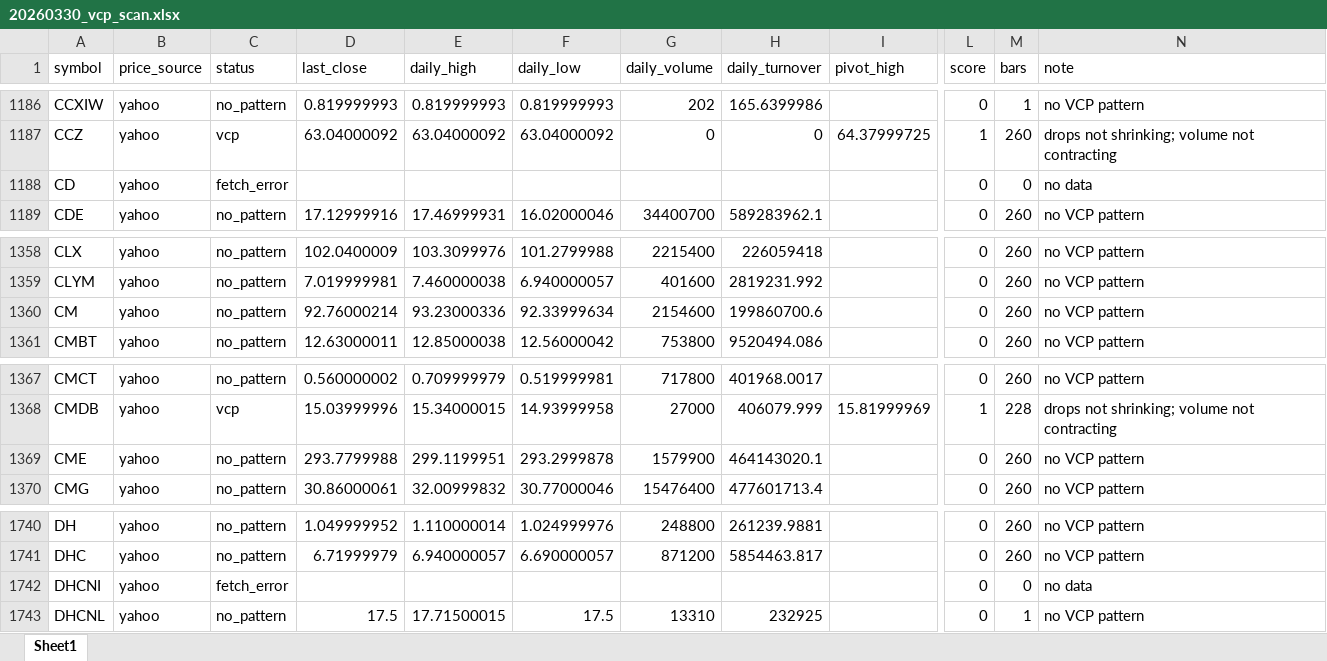
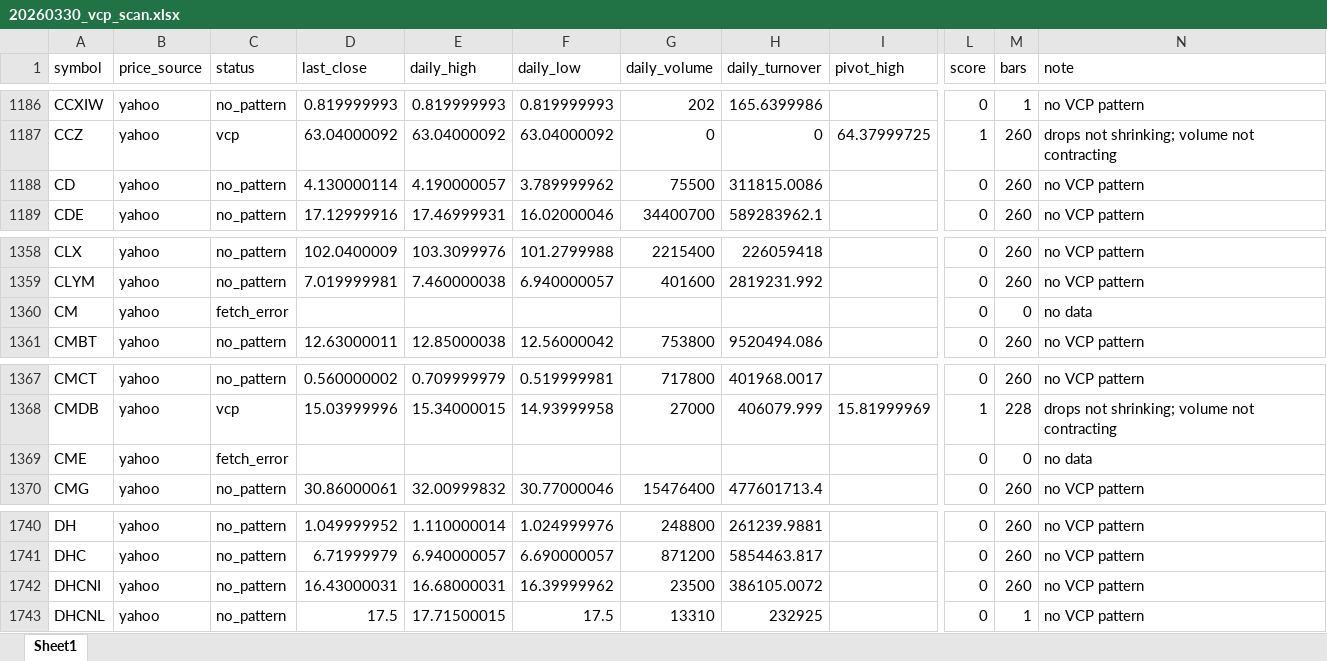
Before and after one commit to VansonLeung/py_us_stock_analysis_minitool, an Excel workbook: 20260330_vcp_scan.xlsx, sheet Sheet1, drawn as a sheet; only a part is shown, gaps mark what is left out; values as stored, in another font and other column widths than the file's, no borders; the diff covers the shown part only; the diff names each change by its address in the sheet, - before the commit and + after, or states it on an @@ line.

```diff
--- a/20260330_vcp_scan.xlsx (sheet Sheet1)
+++ b/20260330_vcp_scan.xlsx (sheet Sheet1)
-C1188 (status): fetch_error
+C1188 (status): no_pattern
-D1188 (last_close): (empty)
+D1188 (last_close): 4.130000114
-E1188 (daily_high): (empty)
+E1188 (daily_high): 4.190000057
-F1188 (daily_low): (empty)
+F1188 (daily_low): 3.789999962
-G1188 (daily_volume): (empty)
+G1188 (daily_volume): 75500
-H1188 (daily_turnover): (empty)
+H1188 (daily_turnover): 311815.0086
-M1188 (bars): 0
+M1188 (bars): 260
-N1188 (note): no data
+N1188 (note): no VCP pattern
-C1360 (status): no_pattern
+C1360 (status): fetch_error
-D1360 (last_close): 92.76000214
+D1360 (last_close): (empty)
-E1360 (daily_high): 93.23000336
+E1360 (daily_high): (empty)
-F1360 (daily_low): 92.33999634
+F1360 (daily_low): (empty)
-G1360 (daily_volume): 2154600
+G1360 (daily_volume): (empty)
-H1360 (daily_turnover): 199860700.6
+H1360 (daily_turnover): (empty)
-M1360 (bars): 260
+M1360 (bars): 0
-N1360 (note): no VCP pattern
+N1360 (note): no data
-C1369 (status): no_pattern
+C1369 (status): fetch_error
-D1369 (last_close): 293.7799988
+D1369 (last_close): (empty)
-E1369 (daily_high): 299.1199951
+E1369 (daily_high): (empty)
-F1369 (daily_low): 293.2999878
+F1369 (daily_low): (empty)
-G1369 (daily_volume): 1579900
+G1369 (daily_volume): (empty)
-H1369 (daily_turnover): 464143020.1
+H1369 (daily_turnover): (empty)
-M1369 (bars): 260
+M1369 (bars): 0
-N1369 (note): no VCP pattern
+N1369 (note): no data
-C1742 (status): fetch_error
+C1742 (status): no_pattern
-D1742 (last_close): (empty)
+D1742 (last_close): 16.43000031
-E1742 (daily_high): (empty)
+E1742 (daily_high): 16.68000031
-F1742 (daily_low): (empty)
+F1742 (daily_low): 16.39999962
-G1742 (daily_volume): (empty)
+G1742 (daily_volume): 23500
-H1742 (daily_turnover): (empty)
+H1742 (daily_turnover): 386105.0072
-M1742 (bars): 0
+M1742 (bars): 260
-N1742 (note): no data
+N1742 (note): no VCP pattern
```
Also changed, not shown: 143 edited cells elsewhere in this sheet, 20260330_vcp_scan_score4plus_filtered.xlsx, 5 other files.
